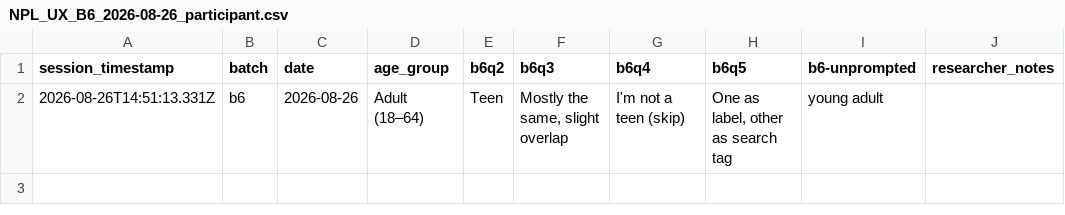
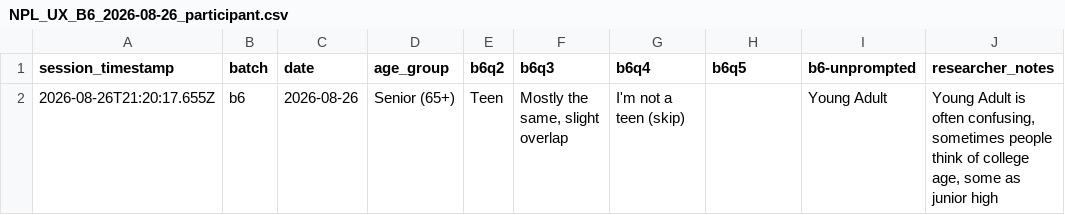
Before and after one commit to northbrooklibrary/site-ux-data, a CSV file: data/NPL_UX_B6_2026-08-26_participant.csv, drawn as a sheet.

```diff
--- a/data/NPL_UX_B6_2026-08-26_participant.csv
+++ b/data/NPL_UX_B6_2026-08-26_participant.csv
@@ -1,2 +1,2 @@
 "session_timestamp","batch","date","age_group","b6q2","b6q3","b6q4","b6q5","b6-unprompted","researcher_notes"
-"2026-08-26T14:51:13.331Z","b6","2026-08-26","Adult (18–64)","Teen","Mostly the same, slight overlap","I'm not a teen (skip)","One as label, other as search tag","young adult",""
+"2026-08-26T21:20:17.655Z","b6","2026-08-26","Senior (65+)","Teen","Mostly the same, slight overlap","I'm not a teen (skip)","","Young Adult","Young Adult is often confusing, sometimes people think of college age, some as junior high"
```
